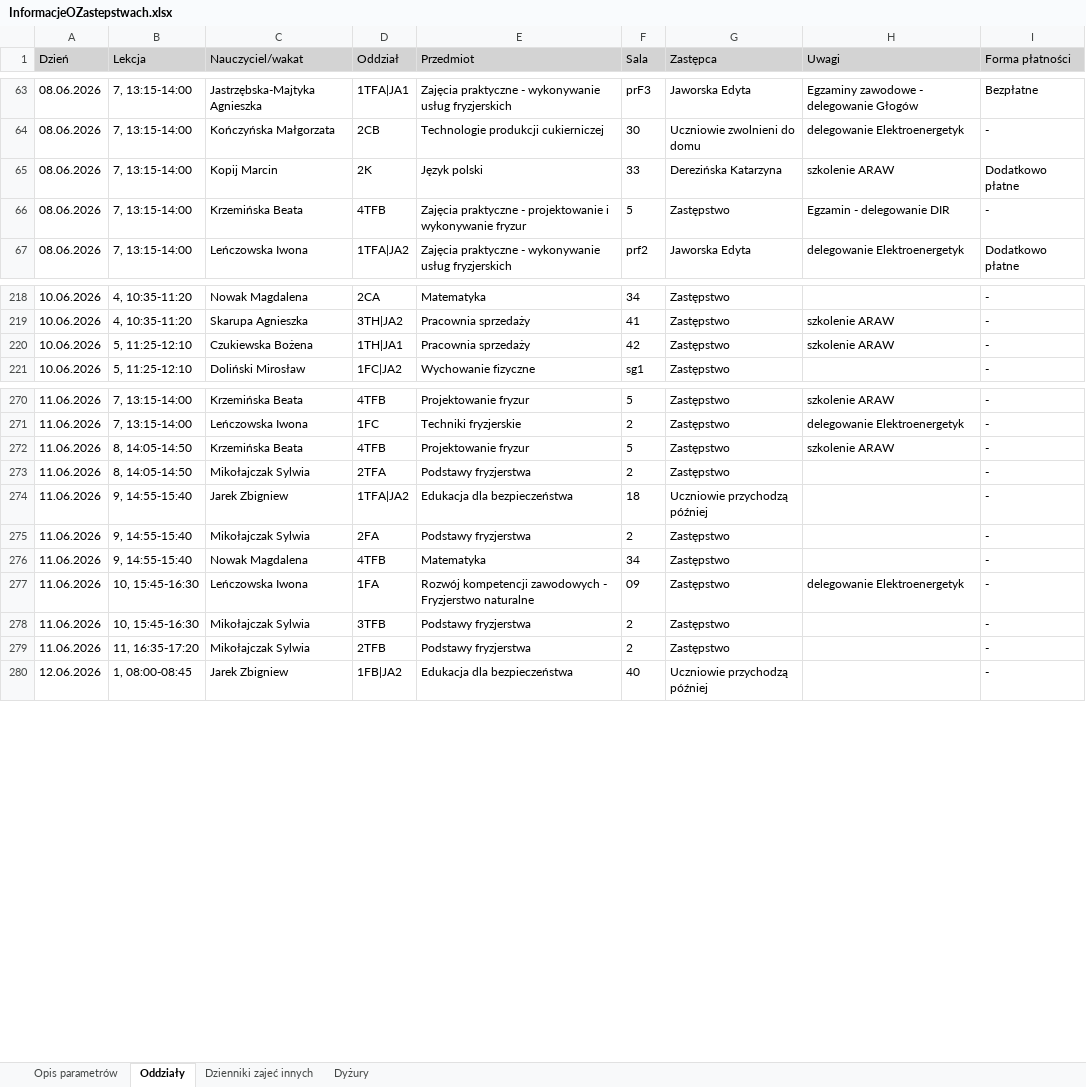
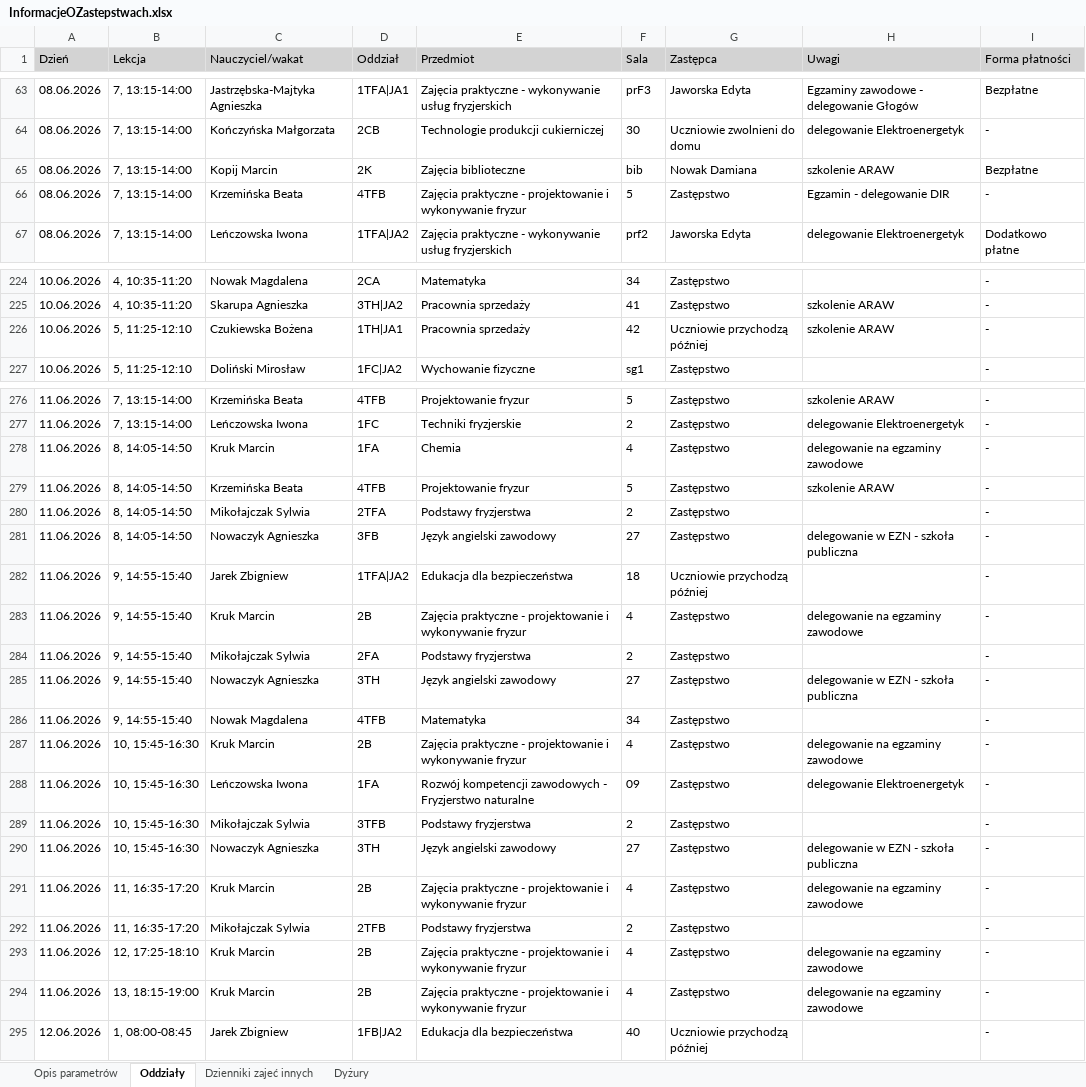
Before and after one commit to adeodatus11/zastepstwa, an Excel workbook: InformacjeOZastepstwach.xlsx, sheet Oddziały, drawn as a sheet; only a part is shown, gaps mark what is left out; values as stored, in another font and other column widths than the file's, no borders; addresses are those after the commit; the diff covers the shown part only; the diff names each change by its address in the sheet, - before the commit and + after, or states it on an @@ line.

```diff
--- a/InformacjeOZastepstwach.xlsx (sheet Oddziały)
+++ b/InformacjeOZastepstwach.xlsx (sheet Oddziały)
-E65 (Przedmiot): Język polski
+E65 (Przedmiot): Zajęcia biblioteczne
-F65 (Sala): 33
+F65 (Sala): bib
-G65 (Zastępca): Derezińska Katarzyna
+G65 (Zastępca): Nowak Damiana
-I65 (Forma płatności): Dodatkowo płatne
+I65 (Forma płatności): Bezpłatne
-G226 (Zastępca): Zastępstwo
+G226 (Zastępca): Uczniowie przychodzą później
+row 278: 11.06.2026 | 8, 14:05-14:50 | Kruk Marcin | 1FA | Chemia | 4 | Zastępstwo | delegowanie na egzaminy zawodowe | -
+row 281: 11.06.2026 | 8, 14:05-14:50 | Nowaczyk Agnieszka | 3FB | Język angielski zawodowy | 27 | Zastępstwo | delegowanie w EZN - szkoła publiczna | -
+row 283: 11.06.2026 | 9, 14:55-15:40 | Kruk Marcin | 2B | Zajęcia praktyczne - projektowanie i wykonywanie fryzur | 4 | Zastępstwo | delegowanie na egzaminy zawodowe | -
+row 285: 11.06.2026 | 9, 14:55-15:40 | Nowaczyk Agnieszka | 3TH | Język angielski zawodowy | 27 | Zastępstwo | delegowanie w EZN - szkoła publiczna | -
+row 287: 11.06.2026 | 10, 15:45-16:30 | Kruk Marcin | 2B | Zajęcia praktyczne - projektowanie i wykonywanie fryzur | 4 | Zastępstwo | delegowanie na egzaminy zawodowe | -
+row 290: 11.06.2026 | 10, 15:45-16:30 | Nowaczyk Agnieszka | 3TH | Język angielski zawodowy | 27 | Zastępstwo | delegowanie w EZN - szkoła publiczna | -
+row 291: 11.06.2026 | 11, 16:35-17:20 | Kruk Marcin | 2B | Zajęcia praktyczne - projektowanie i wykonywanie fryzur | 4 | Zastępstwo | delegowanie na egzaminy zawodowe | -
+row 293: 11.06.2026 | 12, 17:25-18:10 | Kruk Marcin | 2B | Zajęcia praktyczne - projektowanie i wykonywanie fryzur | 4 | Zastępstwo | delegowanie na egzaminy zawodowe | -
+row 294: 11.06.2026 | 13, 18:15-19:00 | Kruk Marcin | 2B | Zajęcia praktyczne - projektowanie i wykonywanie fryzur | 4 | Zastępstwo | delegowanie na egzaminy zawodowe | -
```
Also changed, not shown: other rows of this sheet, sheet Dyżury, InformacjeOPrzeniesieniach (1).xlsx.
